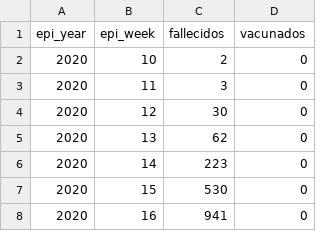
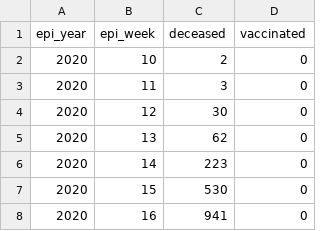
Before and after one commit to xxotto/covid19-Peru, a CSV file: Data/epi_weeks.csv (was semanas_epi.csv), drawn as a sheet; only a part is shown.

```diff
--- a/semanas_epi.csv
+++ b/Data/epi_weeks.csv
@@ -1,2 +1,2 @@
-epi_year,epi_week,fallecidos,vacunados
+epi_year,epi_week,deceased,vaccinated
 2020,10,2,0
```
Also changed, not shown: 6 other files.
